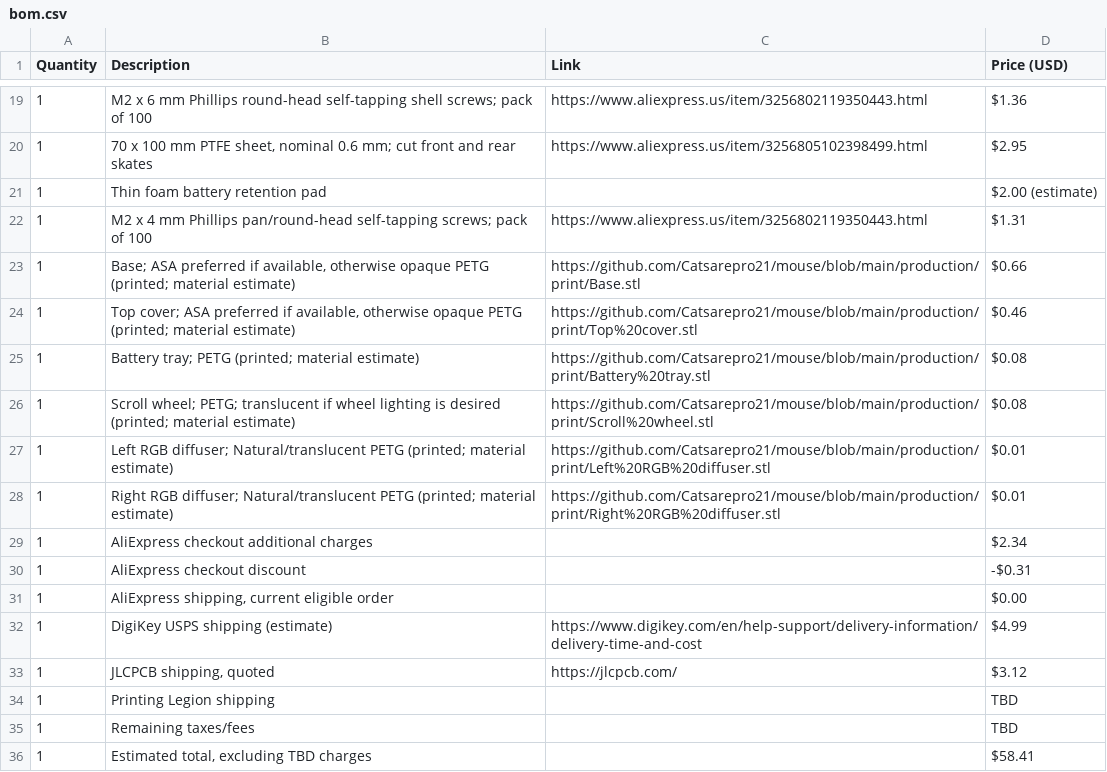
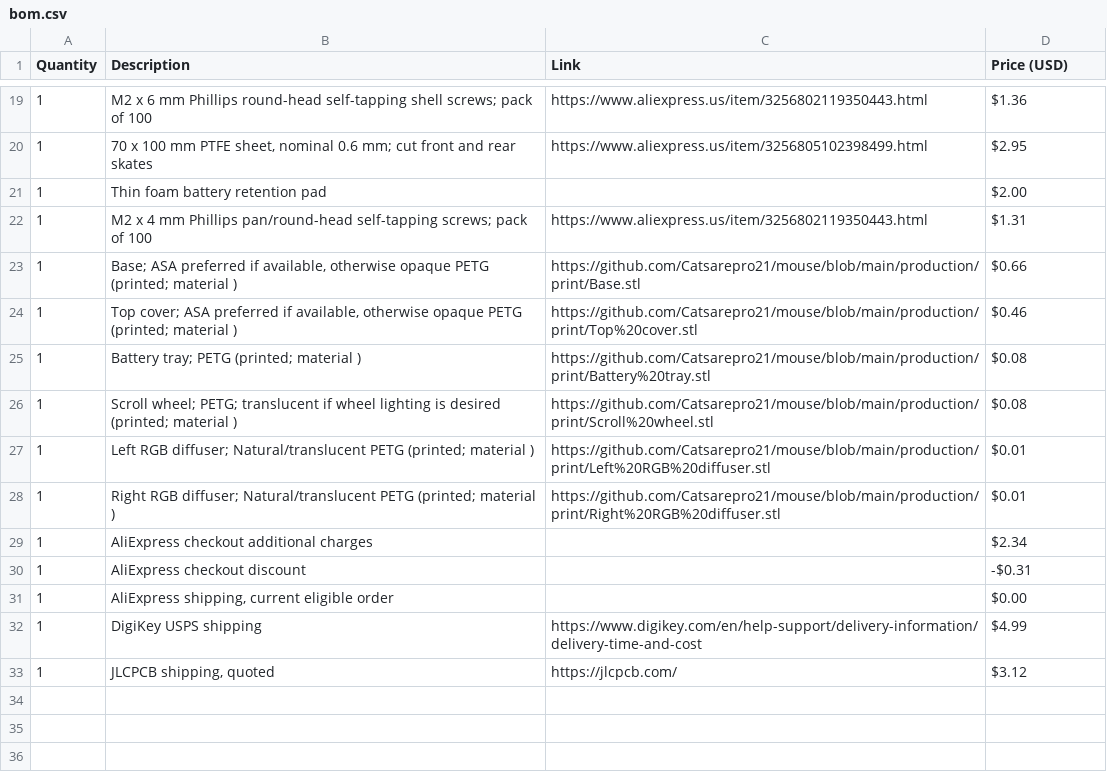
Before and after one commit to Catsarepro21/mouse, a CSV file: bom.csv, drawn as a sheet; only a part is shown, gaps mark what is left out; the diff covers the shown part only.

```diff
--- a/bom.csv
+++ b/bom.csv
@@ -20,10 +20,10 @@ Quantity,Description,Link,Price (USD)
 1,"70 x 100 mm PTFE sheet, nominal 0.6 mm; cut front and rear skates",https://www.aliexpress.us/item/3256805102398499.html,$2.95
-1,Thin foam battery retention pad,,$2.00 (estimate)
+1,Thin foam battery retention pad,,$2.00
 1,M2 x 4 mm Phillips pan/round-head self-tapping screws; pack of 100,https://www.aliexpress.us/item/3256802119350443.html,$1.31
-1,"Base; ASA preferred if available, otherwise opaque PETG (printed; material estimate)",https://github.com/Catsarepro21/mouse/blob/main/production/print/Base.stl,$0.66
-1,"Top cover; ASA preferred if available, otherwise opaque PETG (printed; material estimate)",https://github.com/Catsarepro21/mouse/blob/main/production/print/Top%20cover.stl,$0.46
-1,Battery tray; PETG (printed; material estimate),https://github.com/Catsarepro21/mouse/blob/main/production/print/Battery%20tray.stl,$0.08
-1,Scroll wheel; PETG; translucent if wheel lighting is desired (printed; material estimate),https://github.com/Catsarepro21/mouse/blob/main/production/print/Scroll%20wheel.stl,$0.08
-1,Left RGB diffuser; Natural/translucent PETG (printed; material estimate),https://github.com/Catsarepro21/mouse/blob/main/production/print/Left%20RGB%20diffuser.stl,$0.01
-1,Right RGB diffuser; Natural/translucent PETG (printed; material estimate),https://github.com/Catsarepro21/mouse/blob/main/production/print/Right%20RGB%20diffuser.stl,$0.01
+1,"Base; ASA preferred if available, otherwise opaque PETG (printed; material )",https://github.com/Catsarepro21/mouse/blob/main/production/print/Base.stl,$0.66
+1,"Top cover; ASA preferred if available, otherwise opaque PETG (printed; material )",https://github.com/Catsarepro21/mouse/blob/main/production/print/Top%20cover.stl,$0.46
+1,Battery tray; PETG (printed; material ),https://github.com/Catsarepro21/mouse/blob/main/production/print/Battery%20tray.stl,$0.08
+1,Scroll wheel; PETG; translucent if wheel lighting is desired (printed; material ),https://github.com/Catsarepro21/mouse/blob/main/production/print/Scroll%20wheel.stl,$0.08
+1,Left RGB diffuser; Natural/translucent PETG (printed; material ),https://github.com/Catsarepro21/mouse/blob/main/production/print/Left%20RGB%20diffuser.stl,$0.01
+1,Right RGB diffuser; Natural/translucent PETG (printed; material ),https://github.com/Catsarepro21/mouse/blob/main/production/print/Right%20RGB%20diffuser.stl,$0.01
 1,AliExpress checkout additional charges,,$2.34
@@ -31,6 +31,3 @@ Quantity,Description,Link,Price (USD)
 1,"AliExpress shipping, current eligible order",,$0.00
-1,DigiKey USPS shipping (estimate),https://www.digikey.com/en/help-support/delivery-information/delivery-time-and-cost,$4.99
+1,DigiKey USPS shipping,https://www.digikey.com/en/help-support/delivery-information/delivery-time-and-cost,$4.99
 1,"JLCPCB shipping, quoted",https://jlcpcb.com/,$3.12
-1,Printing Legion shipping,,TBD
-1,Remaining taxes/fees,,TBD
-1,"Estimated total, excluding TBD charges",,$58.41
```
Also changed, not shown: 7 edited cells elsewhere in this file, 1 other file.
